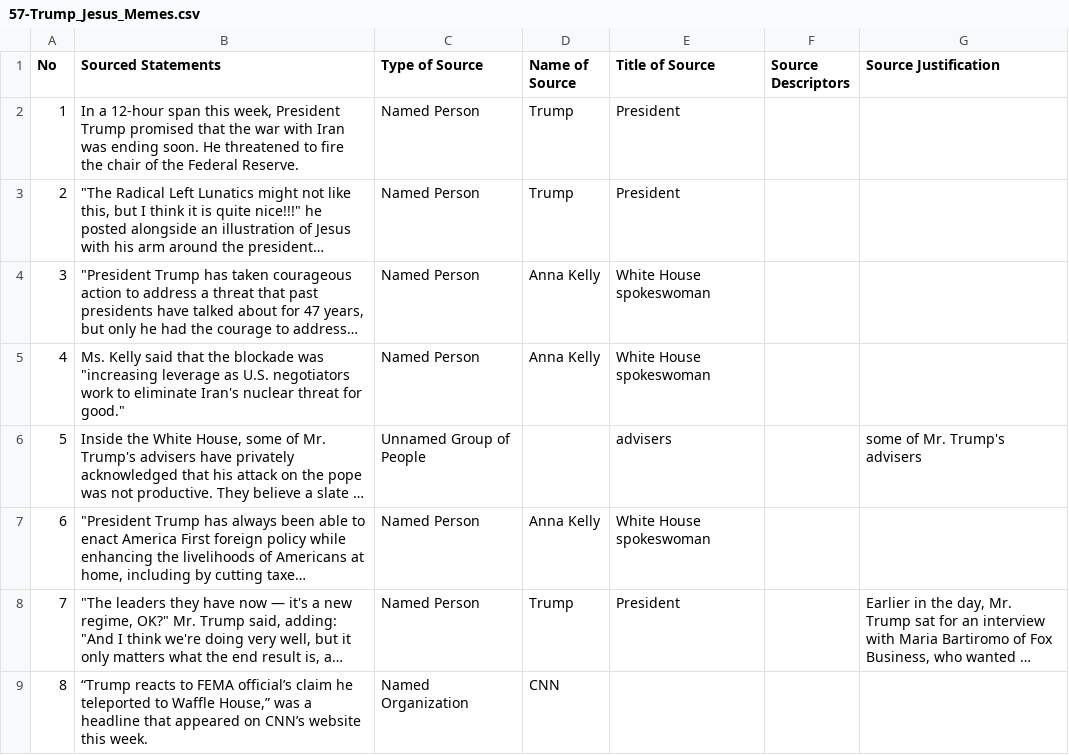
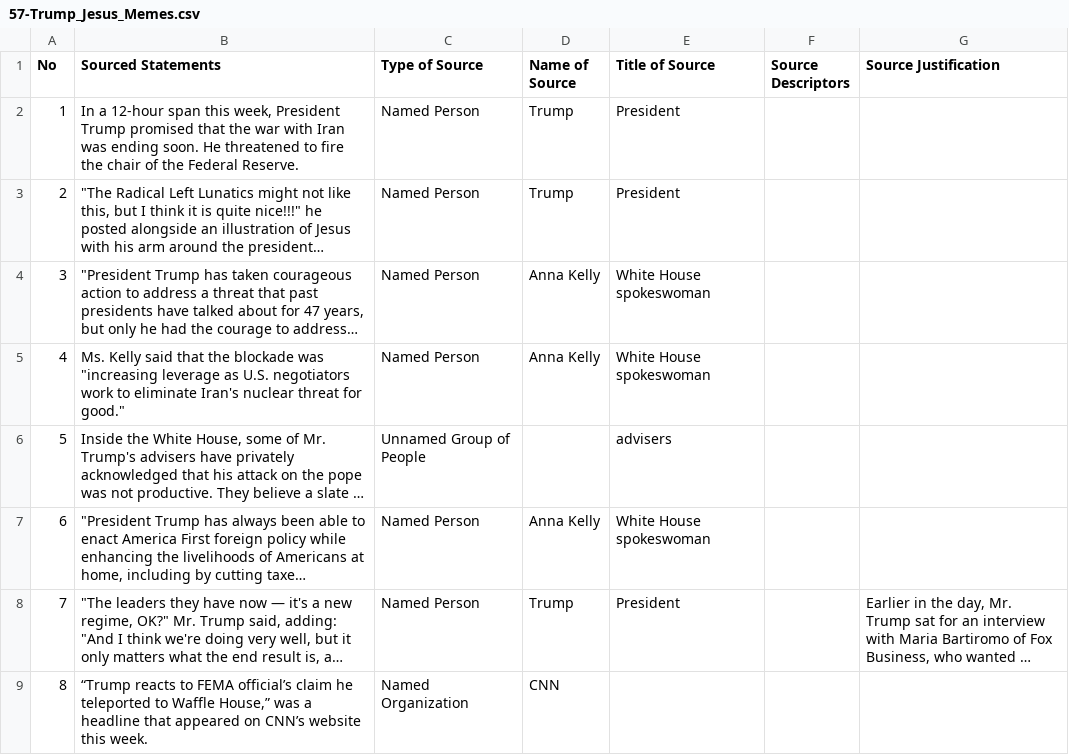
Before and after one commit to MarkkulaCenterJMEthics/llms-journ-sourcing, a CSV file: benchmarking/GT data/GT-II/57-Trump_Jesus_Memes.csv, drawn as a sheet; only a part is shown; long unchanged cells end in …; the diff names each change by its address in the sheet, - before the commit and + after, or states it on an @@ line.

```diff
--- a/benchmarking/GT data/GT-II/57-Trump_Jesus_Memes.csv
+++ b/benchmarking/GT data/GT-II/57-Trump_Jesus_Memes.csv
-G6 (Source Justification): some of Mr. Trump's advisers
+G6 (Source Justification): (empty)
```
Also changed, not shown: 2 other files.
